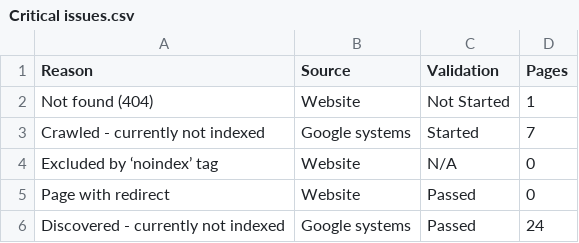
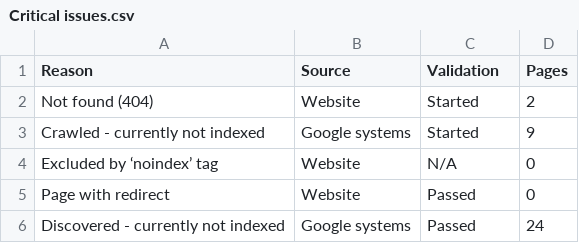
Before and after one commit to HarshPrateek001/Novadesk, a CSV file: Search Engine/Critical issues.csv, drawn as a sheet.

```diff
--- a/Search Engine/Critical issues.csv
+++ b/Search Engine/Critical issues.csv
@@ -1,4 +1,4 @@
 Reason,Source,Validation,Pages
-Not found (404),Website,Not Started,1
-Crawled - currently not indexed,Google systems,Started,7
+Not found (404),Website,Started,2
+Crawled - currently not indexed,Google systems,Started,9
 Excluded by ‘noindex’ tag,Website,N/A,0
```
Also changed, not shown: Search Engine/Chart.csv, 11 other files.
